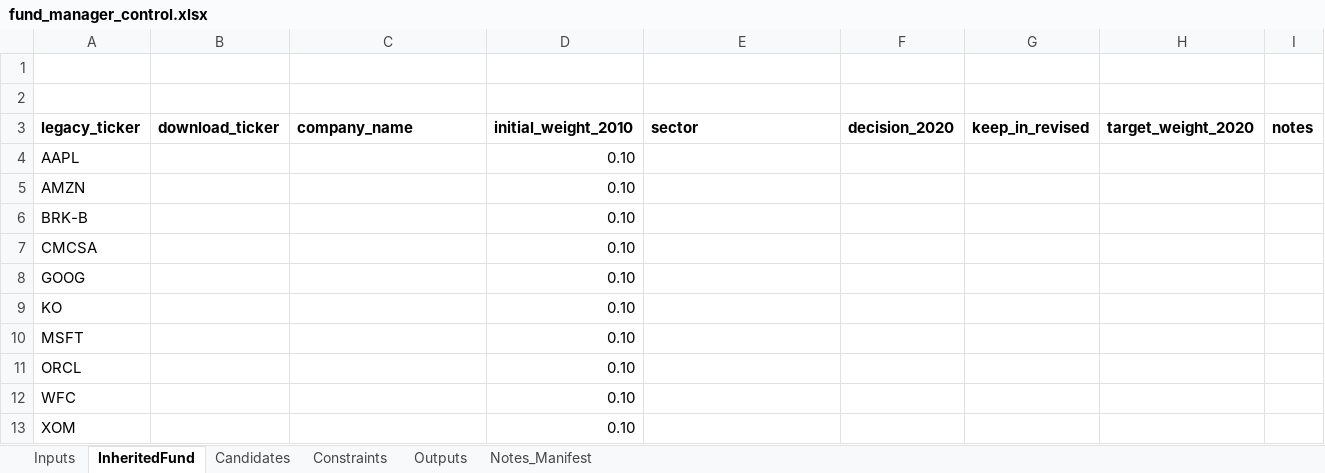
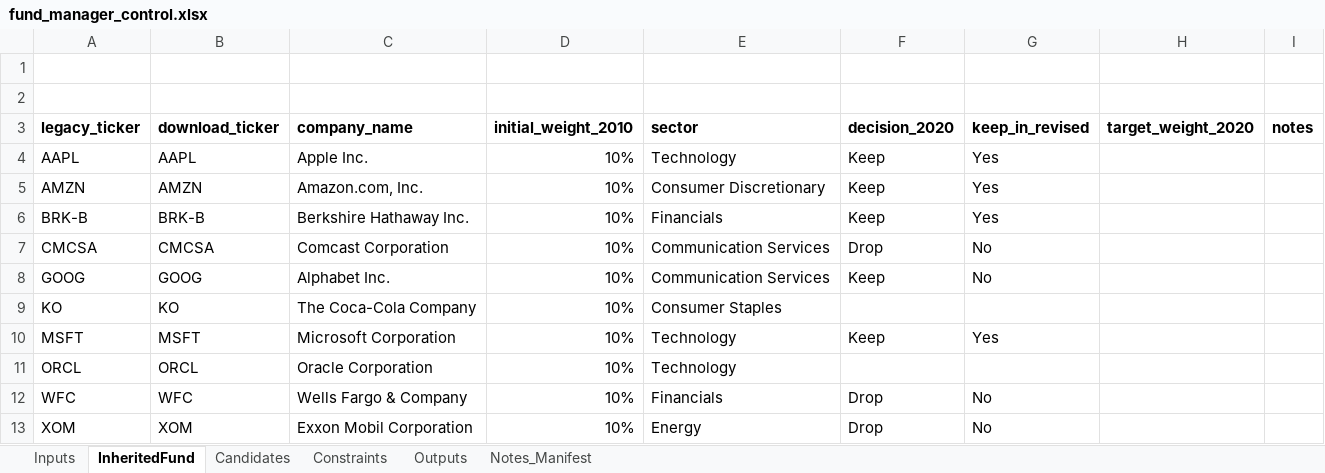
Before and after one commit to luca31103/BFIN491-Final-Project, an Excel workbook: fund_manager_control.xlsx, sheet InheritedFund, drawn as a sheet; values as stored, in another font and other column widths than the file's, no borders; the diff names each change by its address in the sheet, - before the commit and + after, or states it on an @@ line.

Commit message:
updated excel file with my work

```diff
--- a/fund_manager_control.xlsx (sheet InheritedFund)
+++ b/fund_manager_control.xlsx (sheet InheritedFund)
-B4 (download_ticker): (empty)
+B4 (download_ticker): AAPL
-C4 (company_name): (empty)
+C4 (company_name): Apple Inc.
-D4:D13 (initial_weight_2010): 0.10
+D4:D13 (initial_weight_2010): 10%
-E4 (sector): (empty)
+E4 (sector): Technology
-F4:F6 (decision_2020): (empty)
+F4:F6 (decision_2020): Keep
-G4:G6 (keep_in_revised): (empty)
+G4:G6 (keep_in_revised): Yes
-B5 (download_ticker): (empty)
+B5 (download_ticker): AMZN
-C5 (company_name): (empty)
+C5 (company_name): Amazon.com, Inc.
-E5 (sector): (empty)
+E5 (sector): Consumer Discretionary
-B6 (download_ticker): (empty)
+B6 (download_ticker): BRK-B
-C6 (company_name): (empty)
+C6 (company_name): Berkshire Hathaway Inc.
-E6 (sector): (empty)
+E6 (sector): Financials
-B7 (download_ticker): (empty)
+B7 (download_ticker): CMCSA
-C7 (company_name): (empty)
+C7 (company_name): Comcast Corporation
-E7:E8 (sector): (empty)
+E7:E8 (sector): Communication Services
-F7 (decision_2020): (empty)
+F7 (decision_2020): Drop
-G7:G8 (keep_in_revised): (empty)
+G7:G8 (keep_in_revised): No
-B8 (download_ticker): (empty)
+B8 (download_ticker): GOOG
-C8 (company_name): (empty)
+C8 (company_name): Alphabet Inc.
-F8 (decision_2020): (empty)
+F8 (decision_2020): Keep
-B9 (download_ticker): (empty)
+B9 (download_ticker): KO
-C9 (company_name): (empty)
+C9 (company_name): The Coca-Cola Company
-E9 (sector): (empty)
+E9 (sector): Consumer Staples
-B10 (download_ticker): (empty)
+B10 (download_ticker): MSFT
-C10 (company_name): (empty)
+C10 (company_name): Microsoft Corporation
-E10:E11 (sector): (empty)
+E10:E11 (sector): Technology
-F10 (decision_2020): (empty)
+F10 (decision_2020): Keep
-G10 (keep_in_revised): (empty)
+G10 (keep_in_revised): Yes
-B11 (download_ticker): (empty)
+B11 (download_ticker): ORCL
-C11 (company_name): (empty)
+C11 (company_name): Oracle Corporation
-B12 (download_ticker): (empty)
+B12 (download_ticker): WFC
-C12 (company_name): (empty)
+C12 (company_name): Wells Fargo & Company
-E12 (sector): (empty)
+E12 (sector): Financials
-F12:F13 (decision_2020): (empty)
+F12:F13 (decision_2020): Drop
-G12:G13 (keep_in_revised): (empty)
+G12:G13 (keep_in_revised): No
-B13 (download_ticker): (empty)
+B13 (download_ticker): XOM
-C13 (company_name): (empty)
+C13 (company_name): Exxon Mobil Corporation
-E13 (sector): (empty)
+E13 (sector): Energy
```
Also changed, not shown: sheet Notes_Manifest, sheet Constraints, sheet Outputs.
